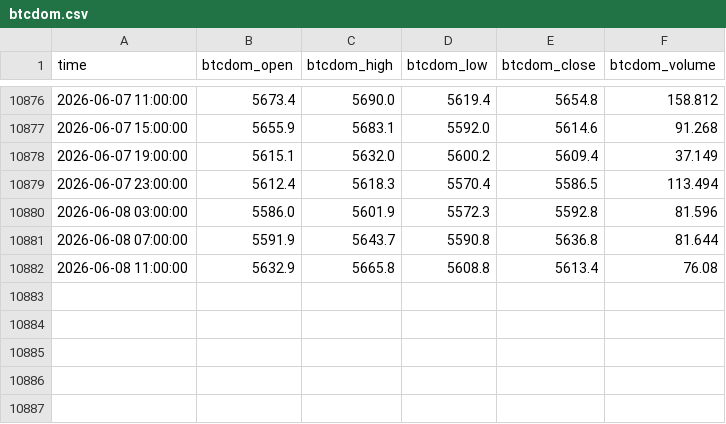
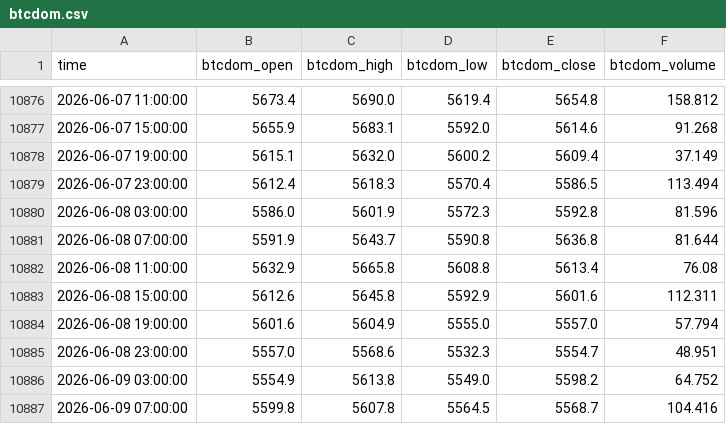
Before and after one commit to beatwad/sigbot, a CSV file: ml/data/context/btcdom.csv, drawn as a sheet; only a part is shown, gaps mark what is left out; the diff names each change by its address in the sheet, - before the commit and + after, or states it on an @@ line.

```diff
--- a/ml/data/context/btcdom.csv
+++ b/ml/data/context/btcdom.csv
+row 10883: 2026-06-08 15:00:00 | 5612.6 | 5645.8 | 5592.9 | 5601.6 | 112.311
+row 10884: 2026-06-08 19:00:00 | 5601.6 | 5604.9 | 5555.0 | 5557.0 | 57.794
+row 10885: 2026-06-08 23:00:00 | 5557.0 | 5568.6 | 5532.3 | 5554.7 | 48.951
+row 10886: 2026-06-09 03:00:00 | 5554.9 | 5613.8 | 5549.0 | 5598.2 | 64.752
+row 10887: 2026-06-09 07:00:00 | 5599.8 | 5607.8 | 5564.5 | 5568.7 | 104.416
```
Also changed, not shown: ml/data/context/btcd.csv, 5 other files.
